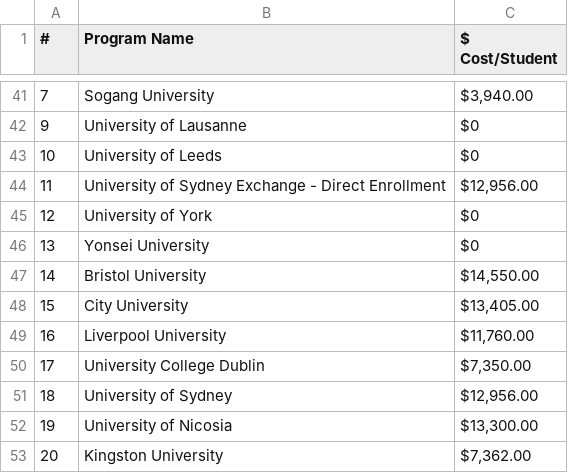
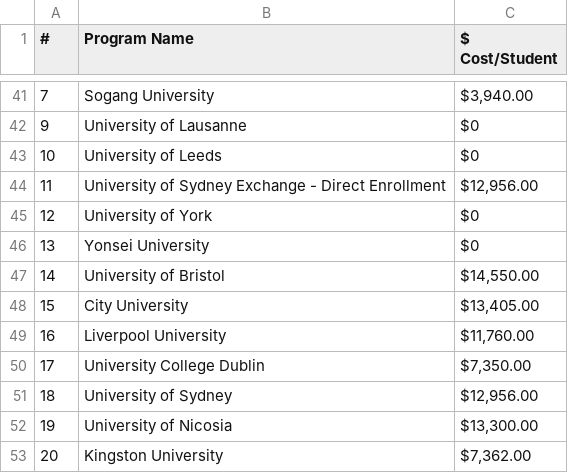
Before and after one commit to shanalishah/study-abroad-budget-dashboard, a CSV file: ProgramCost.csv, drawn as a sheet; only a part is shown, gaps mark what is left out; the diff names each change by its address in the sheet, - before the commit and + after, or states it on an @@ line.

Commit message:
Update ProgramCost.csv

```diff
--- a/ProgramCost.csv
+++ b/ProgramCost.csv
-B47 (Program Name): Bristol University
+B47 (Program Name): University of Bristol
```
